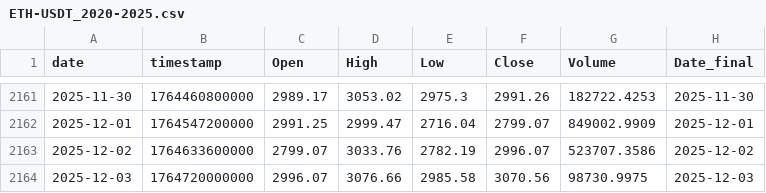
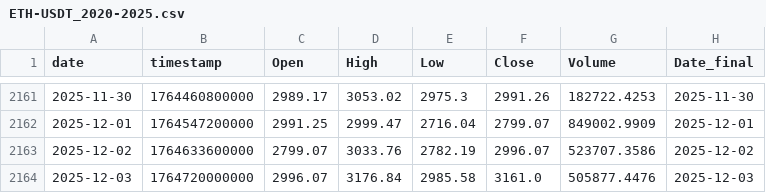
Before and after one commit to Hibra999/TT, a CSV file: data/tokens/ETH-USDT_2020-2025.csv, drawn as a sheet; only a part is shown, gaps mark what is left out.

```diff
--- a/data/tokens/ETH-USDT_2020-2025.csv
+++ b/data/tokens/ETH-USDT_2020-2025.csv
@@ -2163,2 +2163,2 @@ date,timestamp,Open,High,Low,Close,Volume,Date_final
 2025-12-02,1764633600000,2799.07,3033.76,2782.19,2996.07,523707.3586,2025-12-02
-2025-12-03,1764720000000,2996.07,3076.66,2985.58,3070.56,98730.9975,2025-12-03
+2025-12-03,1764720000000,2996.07,3176.84,2985.58,3161.0,505877.4476,2025-12-03
```
Also changed, not shown: 10 other files.
